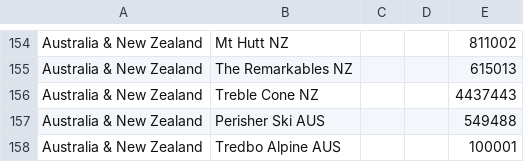
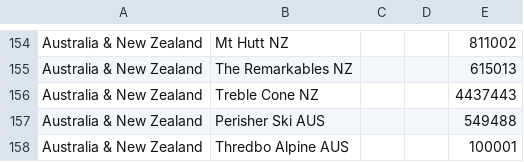
Before and after one commit to xdevplatform/SnowBotDev, a CSV file: app/config/data/locations/placesOfInterest.csv, drawn as a sheet; only a part is shown, gaps mark what is left out.

Commit message:
Update placesOfInterest.csv

```diff
--- a/app/config/data/locations/placesOfInterest.csv
+++ b/app/config/data/locations/placesOfInterest.csv
@@ -157,2 +157,2 @@ Australia & New Zealand, Treble Cone NZ,,,4437443
 Australia & New Zealand, Perisher Ski AUS,,,549488
-Australia & New Zealand, Tredbo Alpine AUS,,,100001
+Australia & New Zealand, Thredbo Alpine AUS,,,100001
```
